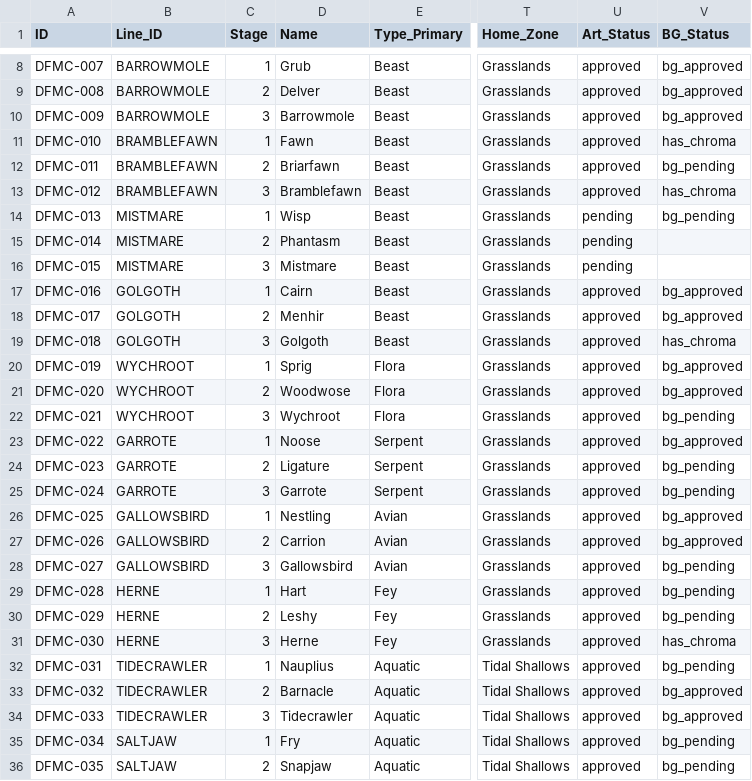
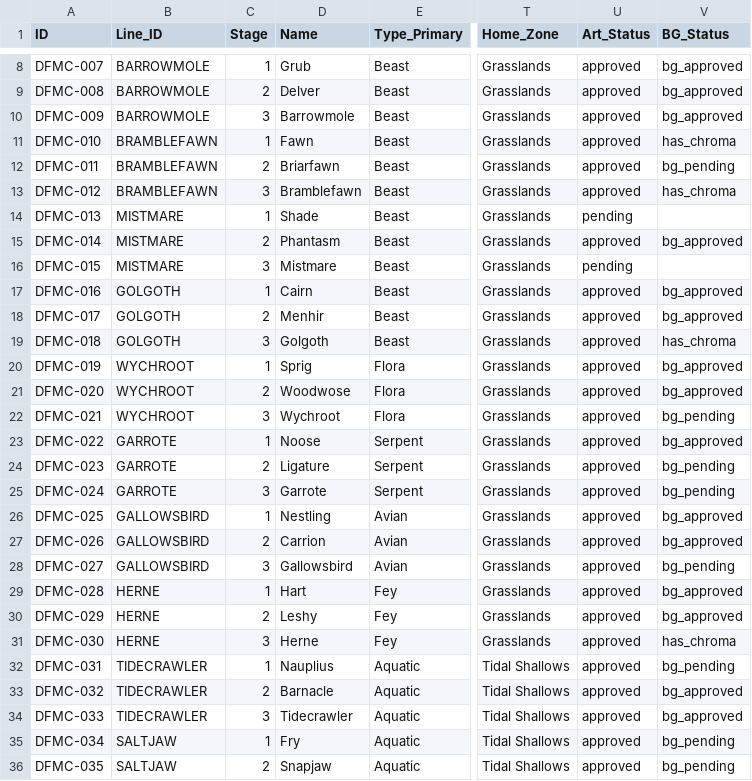
Before and after one commit to eccestanczyk/dfmc, a CSV file: codex/creatures.csv, drawn as a sheet; only a part is shown, gaps mark what is left out; the diff names each change by its address in the sheet, - before the commit and + after, or states it on an @@ line.

Commit message:
014 approved, 013 Shade regen, 015 regen, 028/029 bg_approved

```diff
--- a/codex/creatures.csv
+++ b/codex/creatures.csv
-D14 (Name): Wisp
+D14 (Name): Shade
-V14 (BG_Status): bg_pending
+V14 (BG_Status): (empty)
-U15 (Art_Status): pending
+U15 (Art_Status): approved
-V15 (BG_Status): (empty)
+V15 (BG_Status): bg_approved
-V29:V30 (BG_Status): bg_pending
+V29:V30 (BG_Status): bg_approved
```
